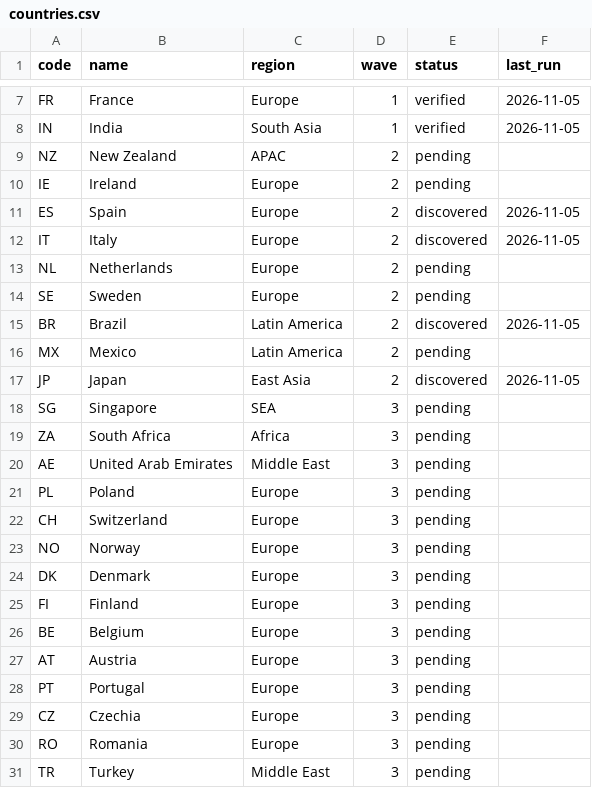
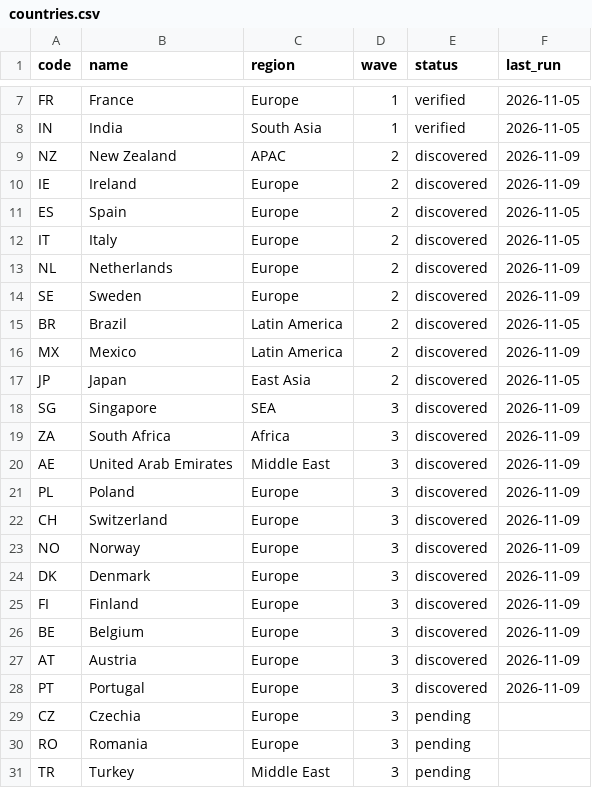
Before and after one commit to TristanToye/job-board-list, a CSV file: data/countries.csv, drawn as a sheet; only a part is shown, gaps mark what is left out.

Commit message:
Sweep 5 inputs; mark discovered countries

```diff
--- a/data/countries.csv
+++ b/data/countries.csv
@@ -8,22 +8,22 @@ FR,France,Europe,1,verified,2026-11-05
 IN,India,South Asia,1,verified,2026-11-05
-NZ,New Zealand,APAC,2,pending,
-IE,Ireland,Europe,2,pending,
+NZ,New Zealand,APAC,2,discovered,2026-11-09
+IE,Ireland,Europe,2,discovered,2026-11-09
 ES,Spain,Europe,2,discovered,2026-11-05
 IT,Italy,Europe,2,discovered,2026-11-05
-NL,Netherlands,Europe,2,pending,
-SE,Sweden,Europe,2,pending,
+NL,Netherlands,Europe,2,discovered,2026-11-09
+SE,Sweden,Europe,2,discovered,2026-11-09
 BR,Brazil,Latin America,2,discovered,2026-11-05
-MX,Mexico,Latin America,2,pending,
+MX,Mexico,Latin America,2,discovered,2026-11-09
 JP,Japan,East Asia,2,discovered,2026-11-05
-SG,Singapore,SEA,3,pending,
-ZA,South Africa,Africa,3,pending,
-AE,United Arab Emirates,Middle East,3,pending,
-PL,Poland,Europe,3,pending,
-CH,Switzerland,Europe,3,pending,
-NO,Norway,Europe,3,pending,
-DK,Denmark,Europe,3,pending,
-FI,Finland,Europe,3,pending,
-BE,Belgium,Europe,3,pending,
-AT,Austria,Europe,3,pending,
-PT,Portugal,Europe,3,pending,
+SG,Singapore,SEA,3,discovered,2026-11-09
+ZA,South Africa,Africa,3,discovered,2026-11-09
+AE,United Arab Emirates,Middle East,3,discovered,2026-11-09
+PL,Poland,Europe,3,discovered,2026-11-09
+CH,Switzerland,Europe,3,discovered,2026-11-09
+NO,Norway,Europe,3,discovered,2026-11-09
+DK,Denmark,Europe,3,discovered,2026-11-09
+FI,Finland,Europe,3,discovered,2026-11-09
+BE,Belgium,Europe,3,discovered,2026-11-09
+AT,Austria,Europe,3,discovered,2026-11-09
+PT,Portugal,Europe,3,discovered,2026-11-09
 CZ,Czechia,Europe,3,pending,
```
Also changed, not shown: 6 other files.
